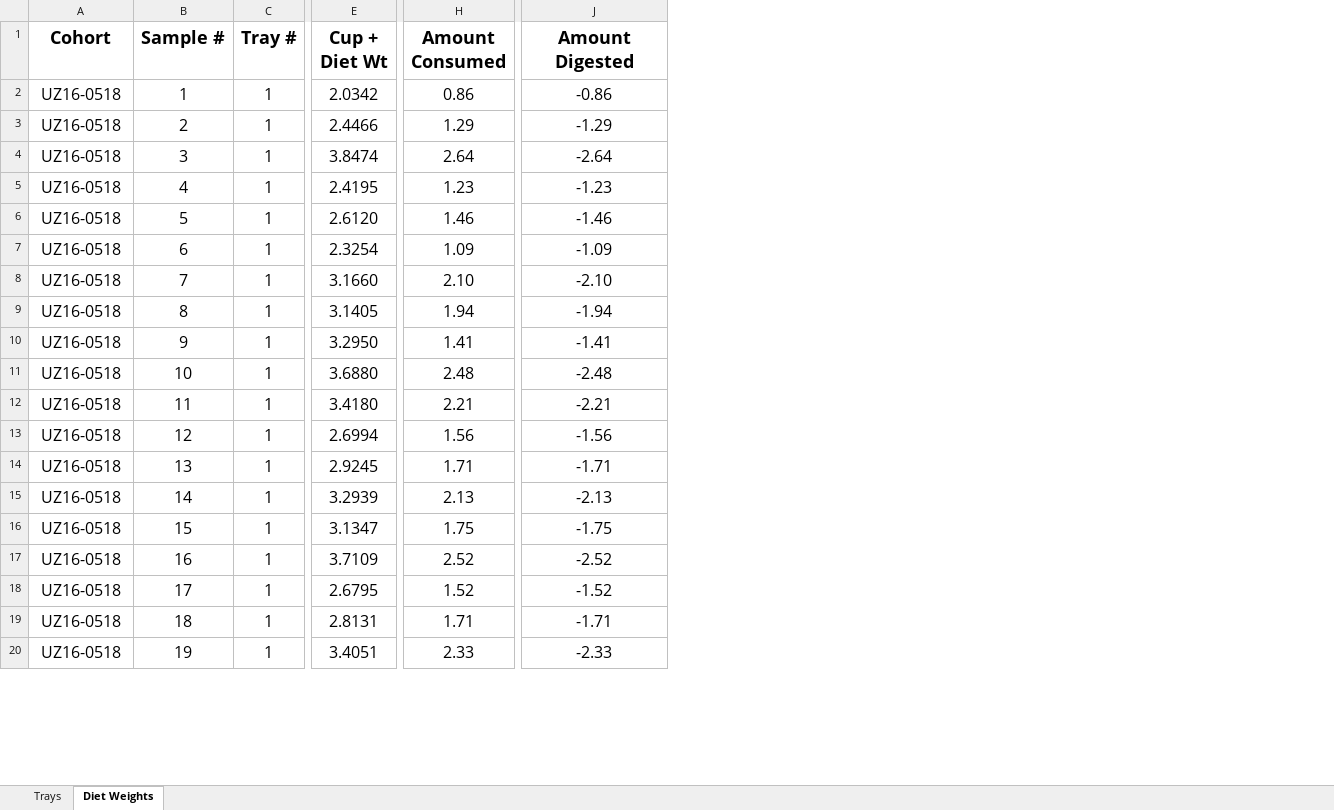
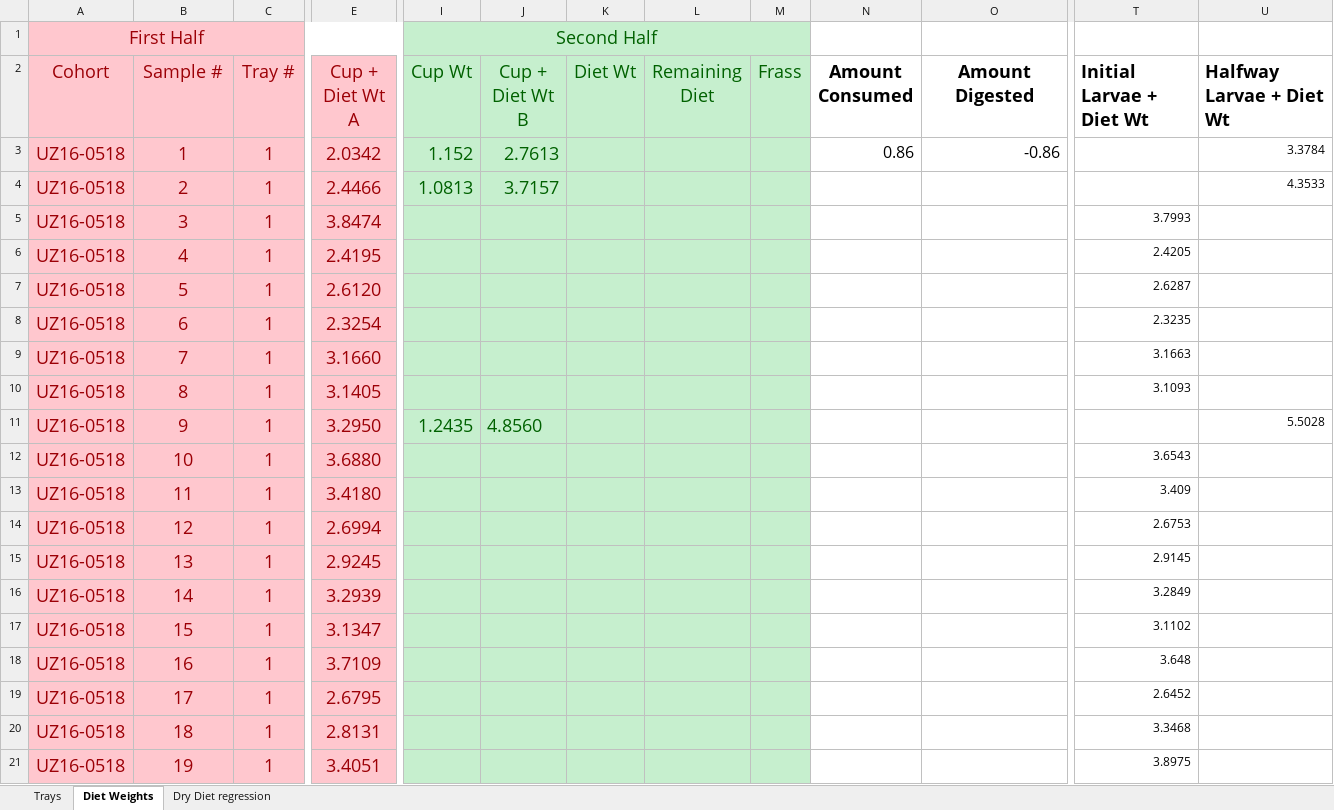
Before and after one commit to jamestbrown5/2018_Undergrad-Summer-Project, an Excel workbook: Documents/Larvae Data Sheet.xlsx, sheet Diet Weights, drawn as a sheet; only a part is shown, gaps mark what is left out; values as stored, in another font and other column widths than the file's, no borders; removed rows and columns are numbered as before the commit, all else as after; rows hold the shown columns only; the diff covers the shown part only; the diff names each change by its address in the sheet, - before the commit and + after, or states it on an @@ line.

Commit message:
EL 20180611

```diff
--- a/Documents/Larvae Data Sheet.xlsx (sheet Diet Weights)
+++ b/Documents/Larvae Data Sheet.xlsx (sheet Diet Weights)
+sheet tab: Dry Diet regression
-column H (Amount Consumed), rows 2-20: 0.86 | 1.29 | 2.64 | 1.23 | 1.46 | 1.09 | 2.10 | 1.94 | 1.41 | 2.48 | 2.21 | 1.56 | 1.71 | 2.13 | 1.75 | 2.52 | 1.52 | 1.71 | 2.33
+column I (Cup Wt), rows 3-11: 1.152 | 1.0813 |  |  |  |  |  |  | 1.2435
+column J (Cup + Diet Wt B), rows 3-11: 2.7613 | 3.7157 |  |  |  |  |  |  | 4.8560
+column K (Diet Wt), empty
+column L (Remaining Diet), empty
+column M (Frass), empty
+column N (Amount Consumed), row 3: 0.86
+column T (Initial Larvae + Diet Wt), rows 5-21: 3.7993 | 2.4205 | 2.6287 | 2.3235 | 3.1663 | 3.1093 |  | 3.6543 | 3.409 | 2.6753 | 2.9145 | 3.2849 | 3.1102 | 3.648 | 2.6452 | 3.3468 | 3.8975
+column U (Halfway Larvae + Diet Wt), rows 3-11: 3.3784 | 4.3533 |  |  |  |  |  |  | 5.5028
+row 1: First Half |  |  |  | Second Half
-A2:E21 fill: none
+A2:E21 fill: #FFC7CE
@@ A2:E2 text colour: black → #9C0006, bold: on → off @@
-E2: Cup + Diet Wt
+E2: Cup + Diet Wt A
-A3:E21 text colour: black
+A3:E21 text colour: #9C0006, text size: larger
-O3 alignment: center
+O3 alignment: right
-O4 (Amount Digested): -1.29
+O4 (Amount Digested): (empty)
-O5 (Amount Digested): -2.64
+O5 (Amount Digested): (empty)
-O6 (Amount Digested): -1.23
+O6 (Amount Digested): (empty)
-O7 (Amount Digested): -1.46
+O7 (Amount Digested): (empty)
-O8 (Amount Digested): -1.09
+O8 (Amount Digested): (empty)
-O9 (Amount Digested): -2.10
+O9 (Amount Digested): (empty)
-O10 (Amount Digested): -1.94
+O10 (Amount Digested): (empty)
-O11 (Amount Digested): -1.41
+O11 (Amount Digested): (empty)
-O12 (Amount Digested): -2.48
+O12 (Amount Digested): (empty)
-O13 (Amount Digested): -2.21
+O13 (Amount Digested): (empty)
-O14 (Amount Digested): -1.56
+O14 (Amount Digested): (empty)
-O15 (Amount Digested): -1.71
+O15 (Amount Digested): (empty)
-O16 (Amount Digested): -2.13
+O16 (Amount Digested): (empty)
-O17 (Amount Digested): -1.75
+O17 (Amount Digested): (empty)
-O18 (Amount Digested): -2.52
+O18 (Amount Digested): (empty)
-O19 (Amount Digested): -1.52
+O19 (Amount Digested): (empty)
-O20 (Amount Digested): -1.71
+O20 (Amount Digested): (empty)
-O21 (Amount Digested): -2.33
+O21 (Amount Digested): (empty)
```
Also changed, not shown: 77 edited cells and cell formats elsewhere in this sheet, formulas that keep their value.
